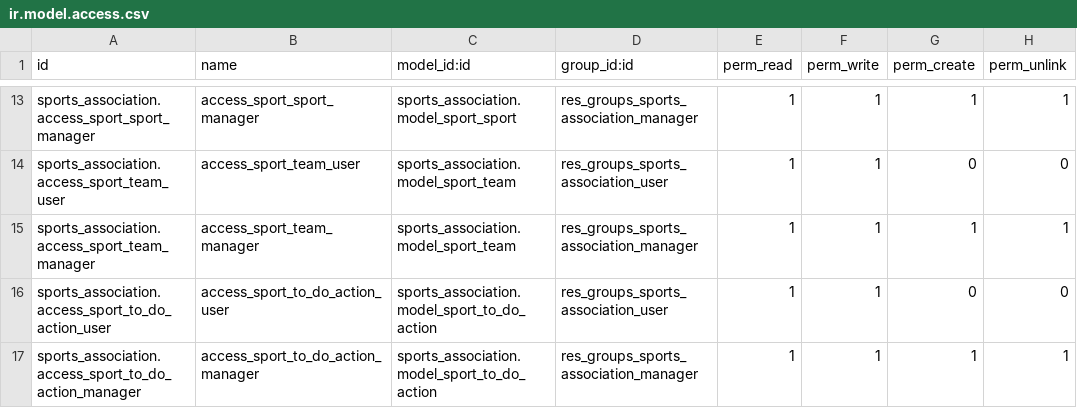
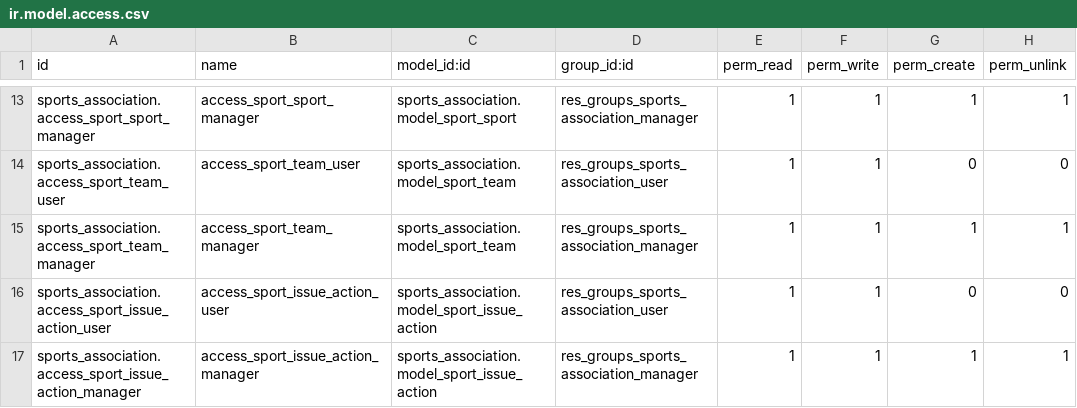
Before and after one commit to nachoserra-domatix/cursoaeodoo2024, a CSV file: sports_association/security/ir.model.access.csv, drawn as a sheet; only a part is shown, gaps mark what is left out.

```diff
--- a/sports_association/security/ir.model.access.csv
+++ b/sports_association/security/ir.model.access.csv
@@ -15,3 +15,3 @@ sports_association.access_sport_team_user,access_sport_team_user,sports_associat
 sports_association.access_sport_team_manager,access_sport_team_manager,sports_association.model_sport_team,res_groups_sports_association_manager,1,1,1,1
-sports_association.access_sport_to_do_action_user,access_sport_to_do_action_user,sports_association.model_sport_to_do_action,res_groups_sports_association_user,1,1,0,0
-sports_association.access_sport_to_do_action_manager,access_sport_to_do_action_manager,sports_association.model_sport_to_do_action,res_groups_sports_association_manager,1,1,1,1
+sports_association.access_sport_issue_action_user,access_sport_issue_action_user,sports_association.model_sport_issue_action,res_groups_sports_association_user,1,1,0,0
+sports_association.access_sport_issue_action_manager,access_sport_issue_action_manager,sports_association.model_sport_issue_action,res_groups_sports_association_manager,1,1,1,1
```
Also changed, not shown: 4 other files.
